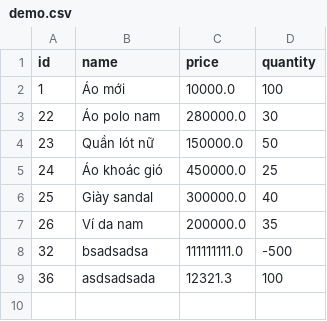
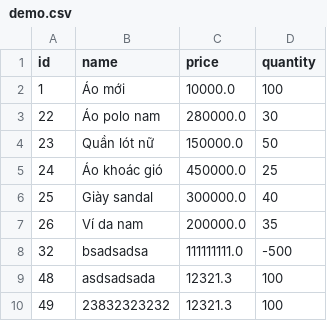
Before and after one commit to 22127433/exercise, a CSV file: src/main/java/com/example/java/exercises/task9/demo.csv, drawn as a sheet.

```diff
--- a/src/main/java/com/example/java/exercises/task9/demo.csv
+++ b/src/main/java/com/example/java/exercises/task9/demo.csv
@@ -8,2 +8,3 @@ id,name,price,quantity
 32,bsadsadsa,111111111.0,-500
-36,asdsadsada,12321.3,100
+48,asdsadsada,12321.3,100
+49,23832323232,12321.3,100
```
Also changed, not shown: 23 other files.
